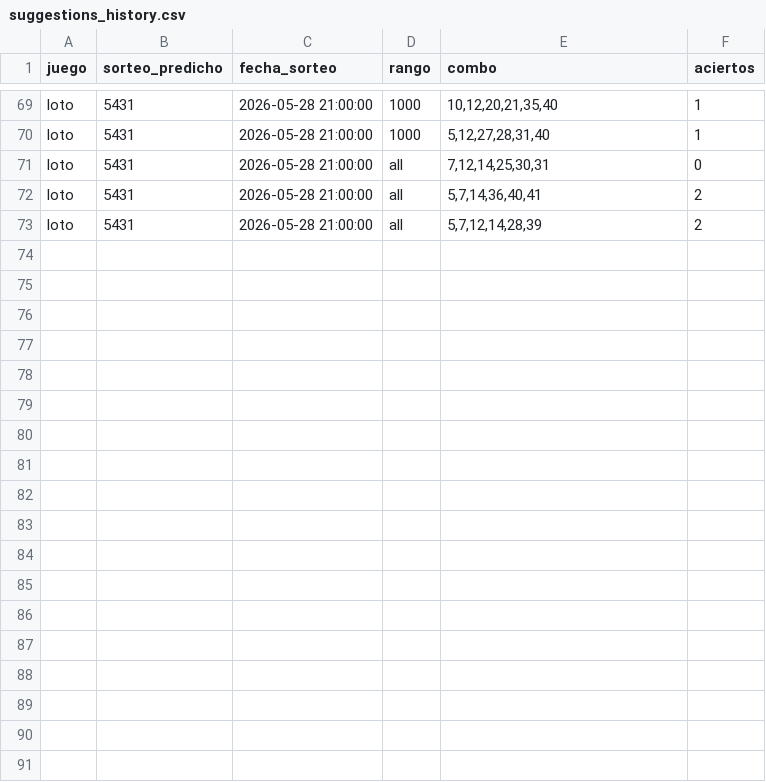
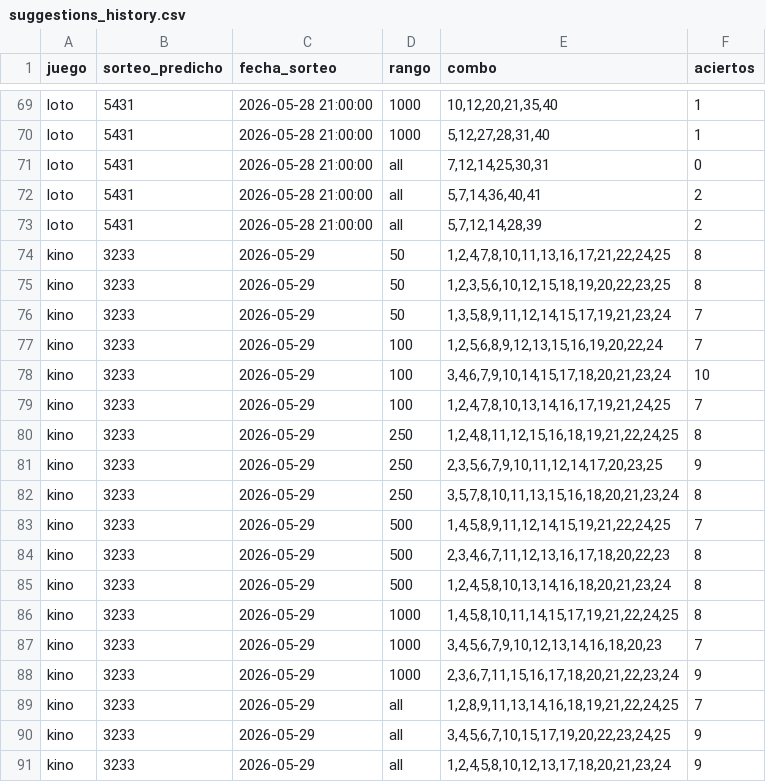
Before and after one commit to GaboAzorin/kin-lo, a CSV file: data/suggestions_history.csv, drawn as a sheet; only a part is shown, gaps mark what is left out; the diff names each change by its address in the sheet, - before the commit and + after, or states it on an @@ line.

```diff
--- a/data/suggestions_history.csv
+++ b/data/suggestions_history.csv
+row 74: kino | 3233 | 2026-05-29 | 50 | 1,2,4,7,8,10,11,13,16,17,21,22,24,25 | 8
+row 75: kino | 3233 | 2026-05-29 | 50 | 1,2,3,5,6,10,12,15,18,19,20,22,23,25 | 8
+row 76: kino | 3233 | 2026-05-29 | 50 | 1,3,5,8,9,11,12,14,15,17,19,21,23,24 | 7
+row 77: kino | 3233 | 2026-05-29 | 100 | 1,2,5,6,8,9,12,13,15,16,19,20,22,24 | 7
+row 78: kino | 3233 | 2026-05-29 | 100 | 3,4,6,7,9,10,14,15,17,18,20,21,23,24 | 10
+row 79: kino | 3233 | 2026-05-29 | 100 | 1,2,4,7,8,10,13,14,16,17,19,21,24,25 | 7
+row 80: kino | 3233 | 2026-05-29 | 250 | 1,2,4,8,11,12,15,16,18,19,21,22,24,25 | 8
+row 81: kino | 3233 | 2026-05-29 | 250 | 2,3,5,6,7,9,10,11,12,14,17,20,23,25 | 9
+row 82: kino | 3233 | 2026-05-29 | 250 | 3,5,7,8,10,11,13,15,16,18,20,21,23,24 | 8
+row 83: kino | 3233 | 2026-05-29 | 500 | 1,4,5,8,9,11,12,14,15,19,21,22,24,25 | 7
+row 84: kino | 3233 | 2026-05-29 | 500 | 2,3,4,6,7,11,12,13,16,17,18,20,22,23 | 8
+row 85: kino | 3233 | 2026-05-29 | 500 | 1,2,4,5,8,10,13,14,16,18,20,21,23,24 | 8
+row 86: kino | 3233 | 2026-05-29 | 1000 | 1,4,5,8,10,11,14,15,17,19,21,22,24,25 | 8
+row 87: kino | 3233 | 2026-05-29 | 1000 | 3,4,5,6,7,9,10,12,13,14,16,18,20,23 | 7
+row 88: kino | 3233 | 2026-05-29 | 1000 | 2,3,6,7,11,15,16,17,18,20,21,22,23,24 | 9
+row 89: kino | 3233 | 2026-05-29 | all | 1,2,8,9,11,13,14,16,18,19,21,22,24,25 | 7
+row 90: kino | 3233 | 2026-05-29 | all | 3,4,5,6,7,10,15,17,19,20,22,23,24,25 | 9
+row 91: kino | 3233 | 2026-05-29 | all | 1,2,4,5,8,10,12,13,17,18,20,21,23,24 | 9
```
Also changed, not shown: data/loteria_historial.csv, 7 other files.
